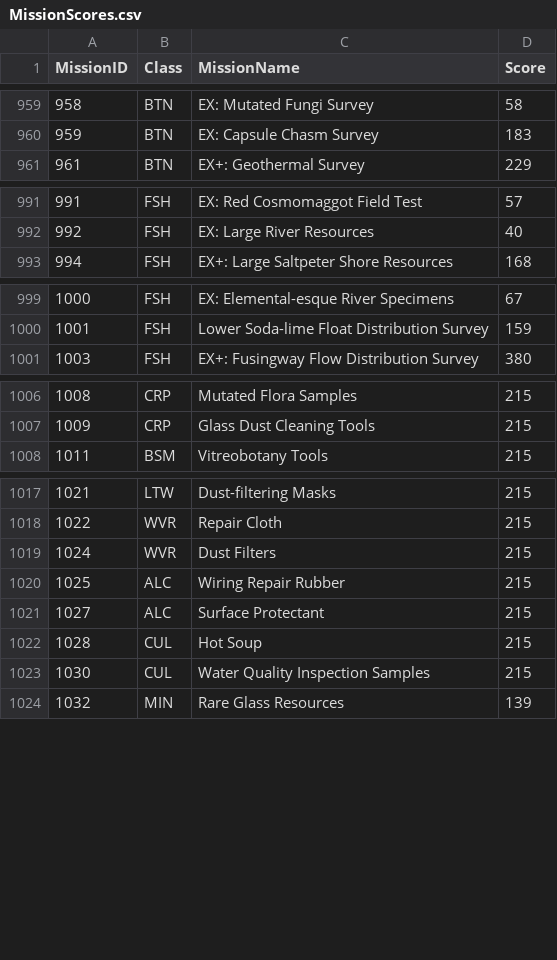
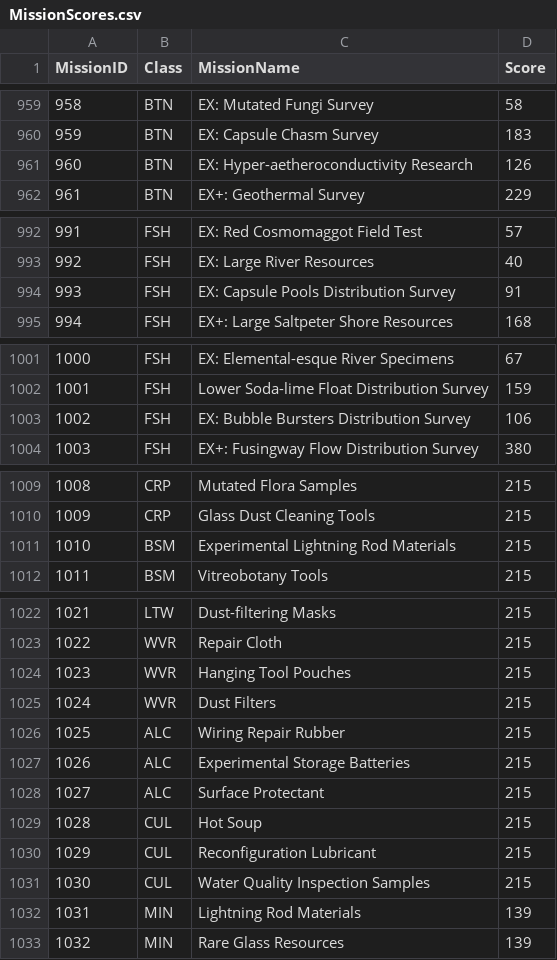
Before and after one commit to ffxiv-tc-port/ICE, a CSV file: ICE/Resources/MissionScores.csv, drawn as a sheet; only a part is shown, gaps mark what is left out; the diff covers the shown part only; the diff names each change by its address in the sheet, - before the commit and + after, or states it on an @@ line.

```diff
--- a/ICE/Resources/MissionScores.csv
+++ b/ICE/Resources/MissionScores.csv
+row 961: 960 | BTN | EX: Hyper-aetheroconductivity Research | 126
+row 994: 993 | FSH | EX: Capsule Pools Distribution Survey | 91
+row 1003: 1002 | FSH | EX: Bubble Bursters Distribution Survey | 106
+row 1011: 1010 | BSM | Experimental Lightning Rod Materials | 215
+row 1024: 1023 | WVR | Hanging Tool Pouches | 215
+row 1027: 1026 | ALC | Experimental Storage Batteries | 215
+row 1030: 1029 | CUL | Reconfiguration Lubricant | 215
+row 1032: 1031 | MIN | Lightning Rod Materials | 139
```
Also changed, not shown: 2 added rows elsewhere in this file, 5 other files.
